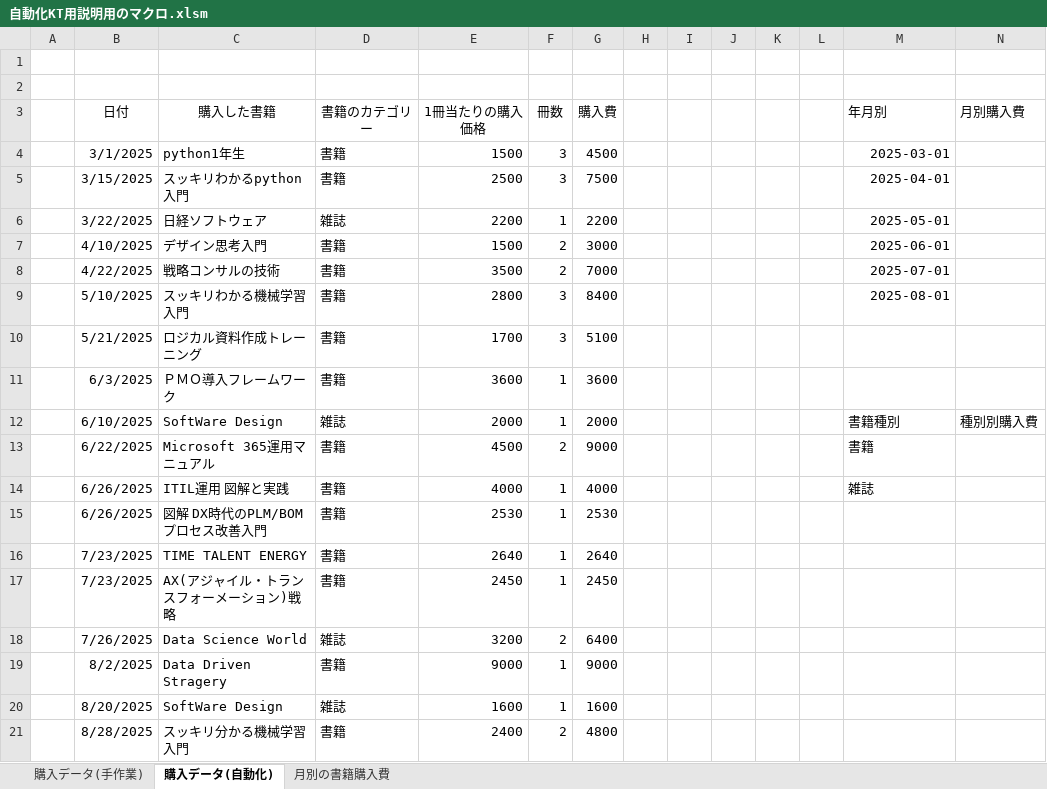
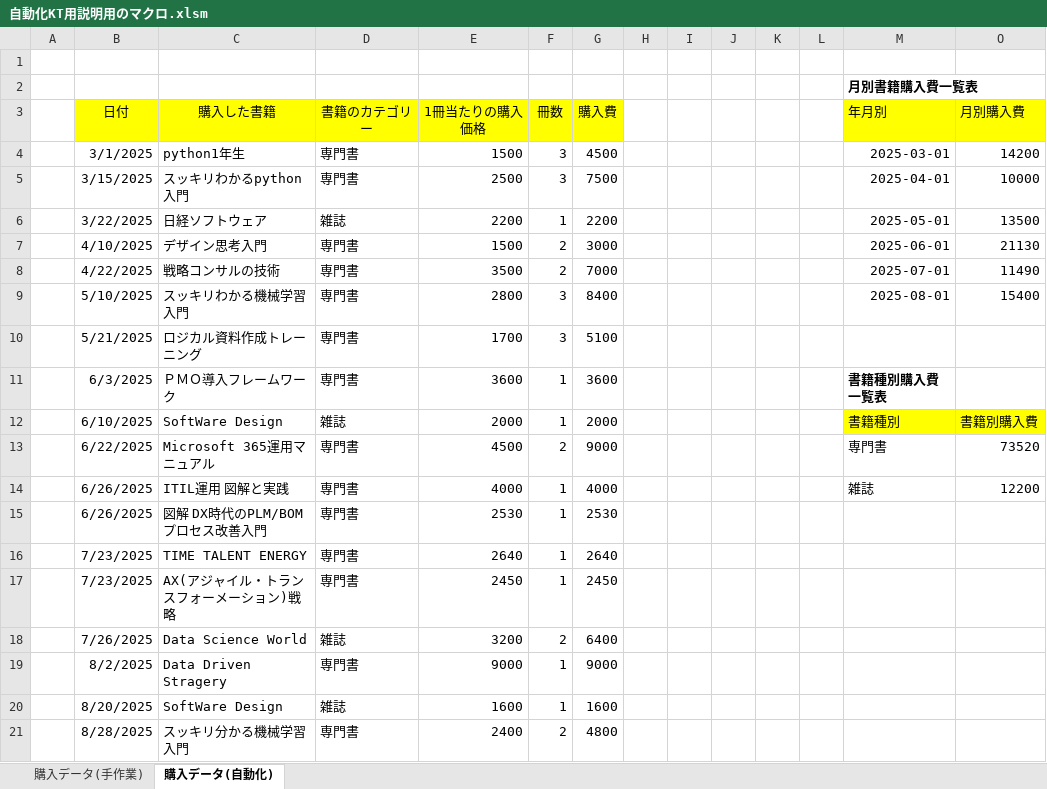
Before and after one commit to nogizakapython/ExcelVBA, an Excel workbook: 自動化KT用説明用のマクロ.xlsm, sheet 購入データ(自動化), drawn as a sheet; values as stored, in another font and other column widths than the file's, no borders; charts and pictures not drawn; addresses are those after the commit; the diff names each change by its address in the sheet, - before the commit and + after, or states it on an @@ line.

Commit message:
Modefy20251219

```diff
--- a/自動化KT用説明用のマクロ.xlsm (sheet 購入データ(自動化))
+++ b/自動化KT用説明用のマクロ.xlsm (sheet 購入データ(自動化))
-sheet tab: 月別の書籍購入費
-M2 (年月別): (empty)
+M2 (年月別): 月別書籍購入費一覧表
-B3:G3 fill: none
+B3:G3 fill: #FFFF00
-M3 fill: none
+M3 fill: #FFFF00
-O3 fill: none
+O3 fill: #FFFF00
-D4:D5 (書籍のカテゴリー): 書籍
+D4:D5 (書籍のカテゴリー): 専門書
-O4 (月別購入費): (empty)
+O4 (月別購入費): 14200
-O5 (月別購入費): (empty)
+O5 (月別購入費): 10000
-O6 (月別購入費): (empty)
+O6 (月別購入費): 13500
-D7:D11 (書籍のカテゴリー): 書籍
+D7:D11 (書籍のカテゴリー): 専門書
-O7 (月別購入費): (empty)
+O7 (月別購入費): 21130
-O8 (月別購入費): (empty)
+O8 (月別購入費): 11490
-O9 (月別購入費): (empty)
+O9 (月別購入費): 15400
-M11 (年月別): (empty)
+M11 (年月別): 書籍種別購入費一覧表
-M12 fill: none
+M12 fill: #FFFF00
-O12 (月別購入費): 種別別購入費
+O12 (月別購入費): 書籍別購入費
-O12 fill: none
+O12 fill: #FFFF00
-D13:D17 (書籍のカテゴリー): 書籍
+D13:D17 (書籍のカテゴリー): 専門書
-M13 (年月別): 書籍
+M13 (年月別): 専門書
-O13 (月別購入費): (empty)
+O13 (月別購入費): 73520
-O14 (月別購入費): (empty)
+O14 (月別購入費): 12200
-D19 (書籍のカテゴリー): 書籍
+D19 (書籍のカテゴリー): 専門書
-D21 (書籍のカテゴリー): 書籍
+D21 (書籍のカテゴリー): 専門書
```
Also changed, not shown: sheet 購入データ(手作業), hidden cells, charts or pictures.
